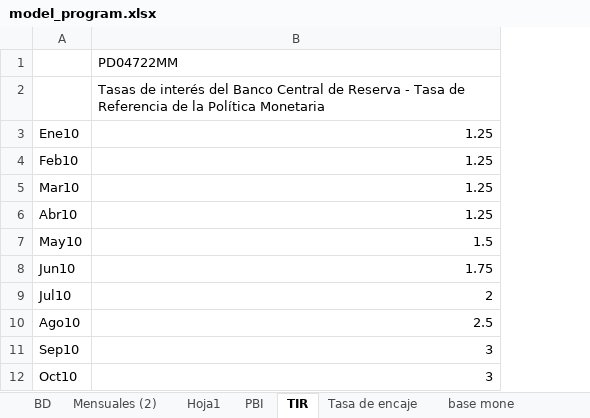
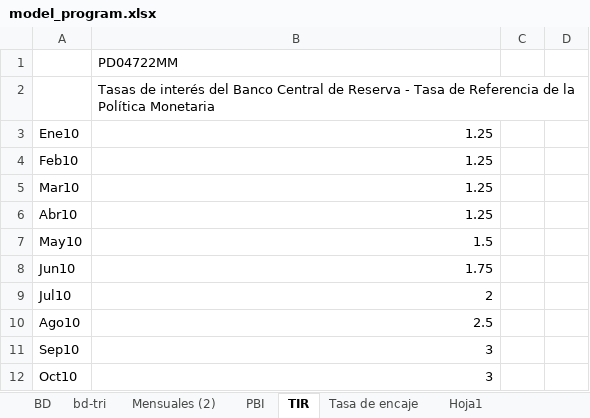
Before and after one commit to Sebas2515/MODELOS-ECONOMETRICOS, an Excel workbook: DATA/model_program.xlsx, sheet TIR, drawn as a sheet; only a part is shown; values as stored, in another font and other column widths than the file's, no borders; the diff names each change by its address in the sheet, - before the commit and + after, or states it on an @@ line.

```diff
--- a/DATA/model_program.xlsx (sheet TIR)
+++ b/DATA/model_program.xlsx (sheet TIR)
+sheet tab: bd-tri
@@ sheet tab order changed: BD | bd-tri | Mensuales (2) | PBI | TIR | Tasa de encaje | Hoja1 @@
+column C, empty
+column D, empty
```
Also changed, not shown: sheet Tasa de encaje, sheet PBI, sheet Mensuales (2), 1 other file.
